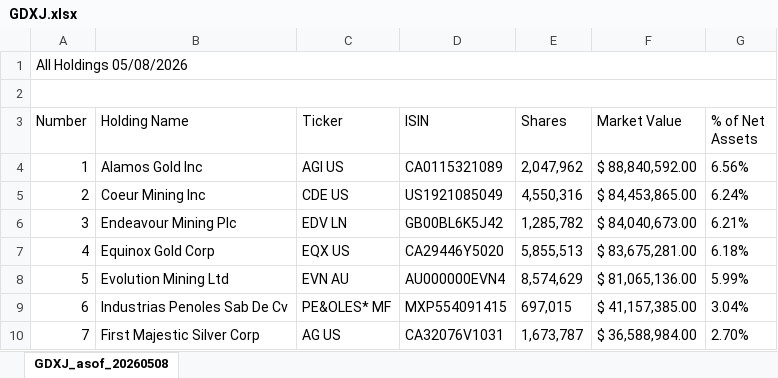
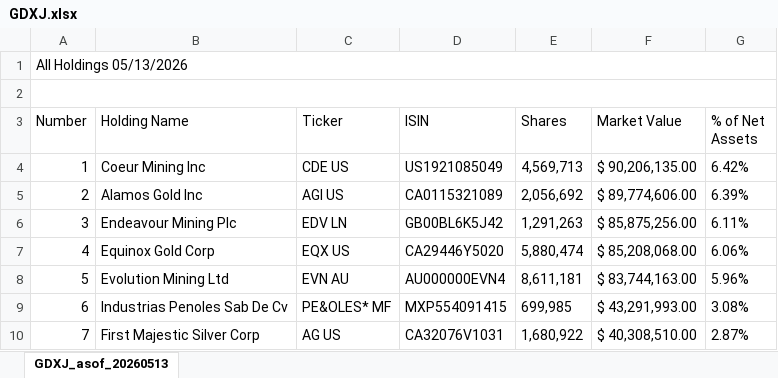
Before and after one commit to diegorost/investments, an Excel workbook: etf_gold_miners_uplift/rawGLD/GDXJ.xlsx, sheet GDXJ_asof_20260513, drawn as a sheet; only a part is shown; values as stored, in another font and other column widths than the file's, no borders; the diff covers the shown part only; the diff names each change by its address in the sheet, - before the commit and + after, or states it on an @@ line.

Commit message:
Add gold_analysisETF.pyc and GDXJ.xlsx files
- Introduced a compiled Python file for gold analysis ETF functionality.
- Added a new Excel file containing user information for GDXJ.

```diff
--- a/etf_gold_miners_uplift/rawGLD/GDXJ.xlsx (sheet GDXJ_asof_20260513)
+++ b/etf_gold_miners_uplift/rawGLD/GDXJ.xlsx (sheet GDXJ_asof_20260513)
-sheet tab: GDXJ_asof_20260508
+sheet tab: GDXJ_asof_20260513
-A1 (Number): All Holdings 05/08/2026
+A1 (Number): All Holdings 05/13/2026
-B4 (Holding Name): Alamos Gold Inc
+B4 (Holding Name): Coeur Mining Inc
-C4 (Ticker): AGI US
+C4 (Ticker): CDE US
-D4 (ISIN): CA0115321089
+D4 (ISIN): US1921085049
-E4 (Shares): 2,047,962
+E4 (Shares): 4,569,713
-F4 (Market Value): $ 88,840,592.00
+F4 (Market Value): $ 90,206,135.00
-G4 (% of Net Assets): 6.56%
+G4 (% of Net Assets): 6.42%
-B5 (Holding Name): Coeur Mining Inc
+B5 (Holding Name): Alamos Gold Inc
-C5 (Ticker): CDE US
+C5 (Ticker): AGI US
-D5 (ISIN): US1921085049
+D5 (ISIN): CA0115321089
-E5 (Shares): 4,550,316
+E5 (Shares): 2,056,692
-F5 (Market Value): $ 84,453,865.00
+F5 (Market Value): $ 89,774,606.00
-G5 (% of Net Assets): 6.24%
+G5 (% of Net Assets): 6.39%
-E6 (Shares): 1,285,782
+E6 (Shares): 1,291,263
-F6 (Market Value): $ 84,040,673.00
+F6 (Market Value): $ 85,875,256.00
-G6 (% of Net Assets): 6.21%
+G6 (% of Net Assets): 6.11%
-E7 (Shares): 5,855,513
+E7 (Shares): 5,880,474
-F7 (Market Value): $ 83,675,281.00
+F7 (Market Value): $ 85,208,068.00
-G7 (% of Net Assets): 6.18%
+G7 (% of Net Assets): 6.06%
-E8 (Shares): 8,574,629
+E8 (Shares): 8,611,181
-F8 (Market Value): $ 81,065,136.00
+F8 (Market Value): $ 83,744,163.00
-G8 (% of Net Assets): 5.99%
+G8 (% of Net Assets): 5.96%
-E9 (Shares): 697,015
+E9 (Shares): 699,985
-F9 (Market Value): $ 41,157,385.00
+F9 (Market Value): $ 43,291,993.00
-G9 (% of Net Assets): 3.04%
+G9 (% of Net Assets): 3.08%
-E10 (Shares): 1,673,787
+E10 (Shares): 1,680,922
-F10 (Market Value): $ 36,588,984.00
+F10 (Market Value): $ 40,308,510.00
-G10 (% of Net Assets): 2.70%
+G10 (% of Net Assets): 2.87%
```
Also changed, not shown: 472 edited cells elsewhere in this sheet, etf_gold_miners_uplift/rawGLD/GDX.xlsx, 6 other files.
